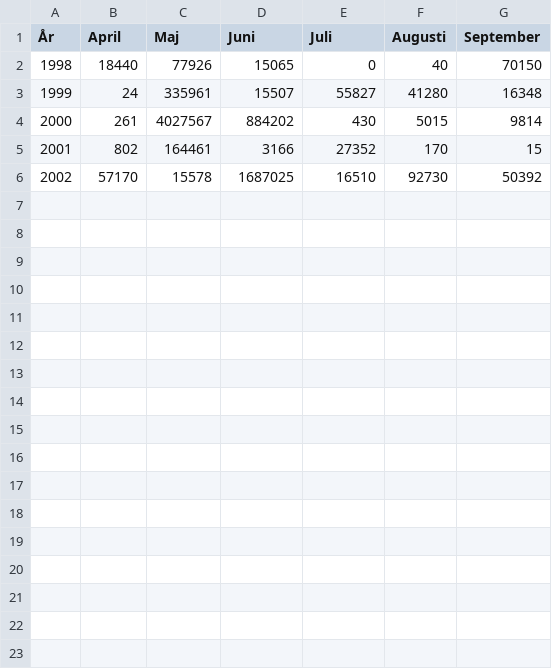
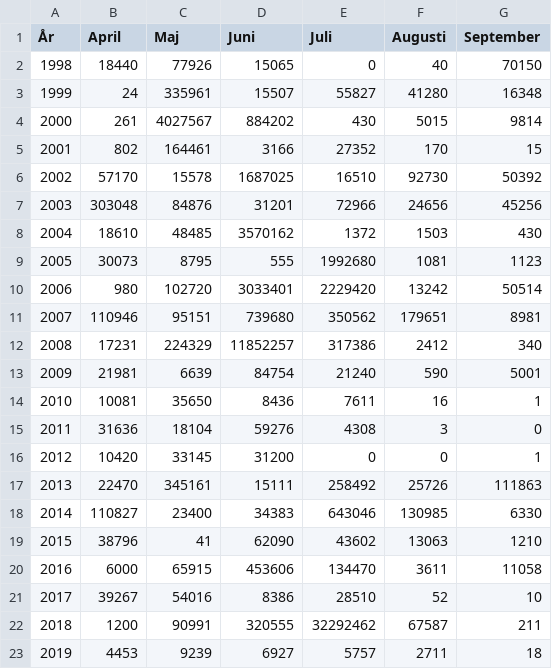
Before and after one commit to karlryden/FMIF10, a CSV file: data/csv/Dalarna.csv, drawn as a sheet.

```diff
--- a/data/csv/Dalarna.csv
+++ b/data/csv/Dalarna.csv
@@ -6 +6,18 @@
 2002,57170,15578,1687025,16510,92730,50392
+2003,303048,84876,31201,72966,24656,45256
+2004,18610,48485,3570162,1372,1503,430
+2005,30073,8795,555,1992680,1081,1123
+2006,980,102720,3033401,2229420,13242,50514
+2007,110946,95151,739680,350562,179651,8981
+2008,17231,224329,11852257,317386,2412,340
+2009,21981,6639,84754,21240,590,5001
+2010,10081,35650,8436,7611,16,1
+2011,31636,18104,59276,4308,3,0
+2012,10420,33145,31200,0,0,1
+2013,22470,345161,15111,258492,25726,111863
+2014,110827,23400,34383,643046,130985,6330
+2015,38796,41,62090,43602,13063,1210
+2016,6000,65915,453606,134470,3611,11058
+2017,39267,54016,8386,28510,52,10
+2018,1200,90991,320555,32292462,67587,211
+2019,4453,9239,6927,5757,2711,18
```
Also changed, not shown: data/csv/Norrbotten.csv, data/csv/Västra Götaland.csv, 1 other file.
